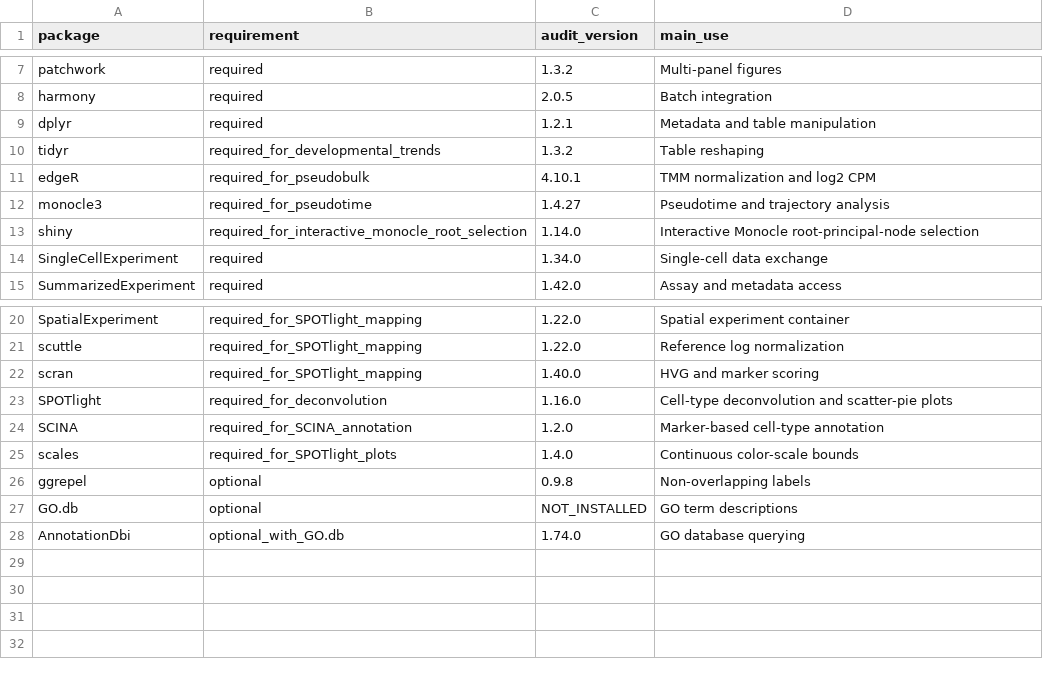
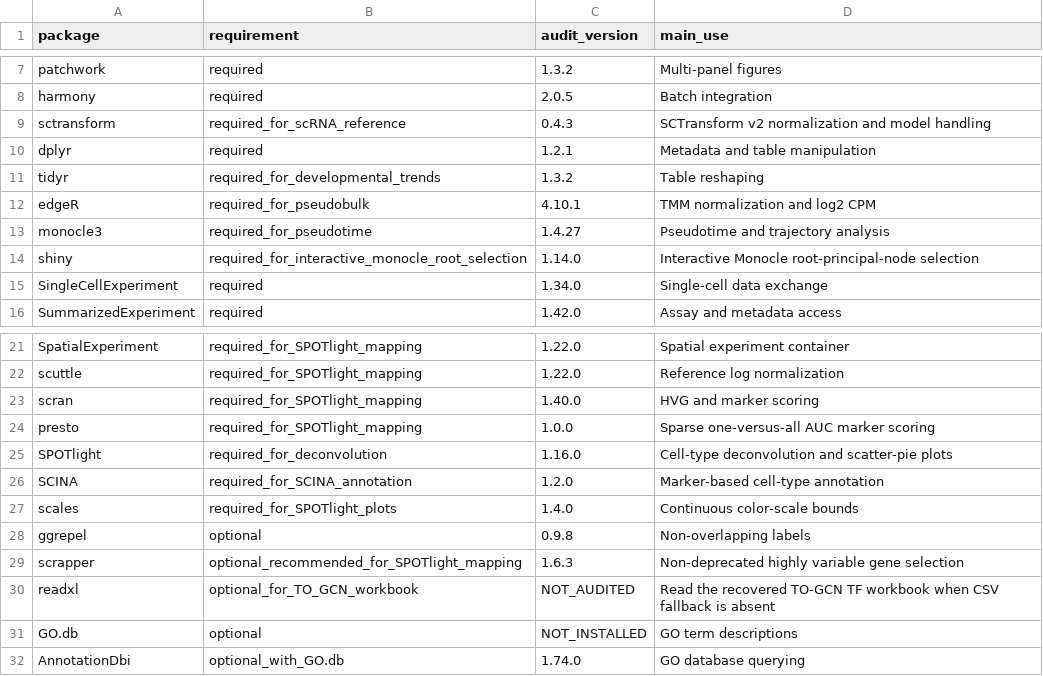
Before and after one commit to bomacchih/maize_shoot_data_process_v2, a CSV file: data/R_packages.csv, drawn as a sheet; only a part is shown, gaps mark what is left out.

```diff
--- a/data/R_packages.csv
+++ b/data/R_packages.csv
@@ -8,2 +8,3 @@ patchwork,required,1.3.2,Multi-panel figures
 harmony,required,2.0.5,Batch integration
+sctransform,required_for_scRNA_reference,0.4.3,SCTransform v2 normalization and model handling
 dplyr,required,1.2.1,Metadata and table manipulation
@@ -22,2 +23,3 @@ scuttle,required_for_SPOTlight_mapping,1.22.0,Reference log normalization
 scran,required_for_SPOTlight_mapping,1.40.0,HVG and marker scoring
+presto,required_for_SPOTlight_mapping,1.0.0,Sparse one-versus-all AUC marker scoring
 SPOTlight,required_for_deconvolution,1.16.0,Cell-type deconvolution and scatter-pie plots
@@ -26,2 +28,4 @@ scales,required_for_SPOTlight_plots,1.4.0,Continuous color-scale bounds
 ggrepel,optional,0.9.8,Non-overlapping labels
+scrapper,optional_recommended_for_SPOTlight_mapping,1.6.3,Non-deprecated highly variable gene selection
+readxl,optional_for_TO_GCN_workbook,NOT_AUDITED,Read the recovered TO-GCN TF workbook when CSV fallback is absent
 GO.db,optional,NOT_INSTALLED,GO term descriptions
```
Also changed, not shown: data/dataset_inventory.csv, 17 other files.
